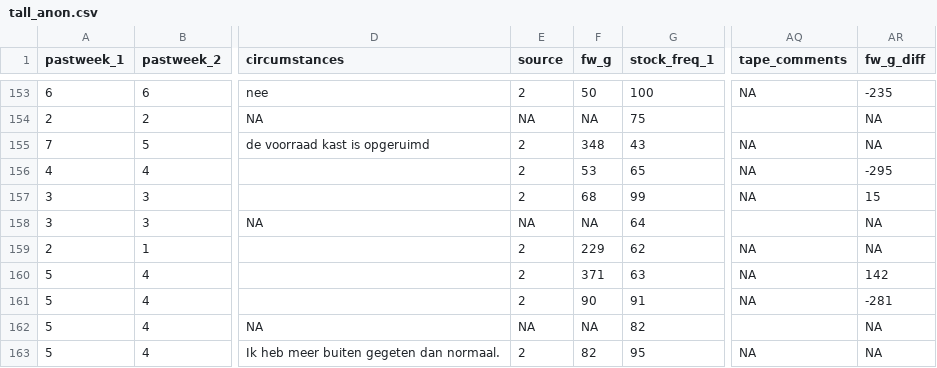
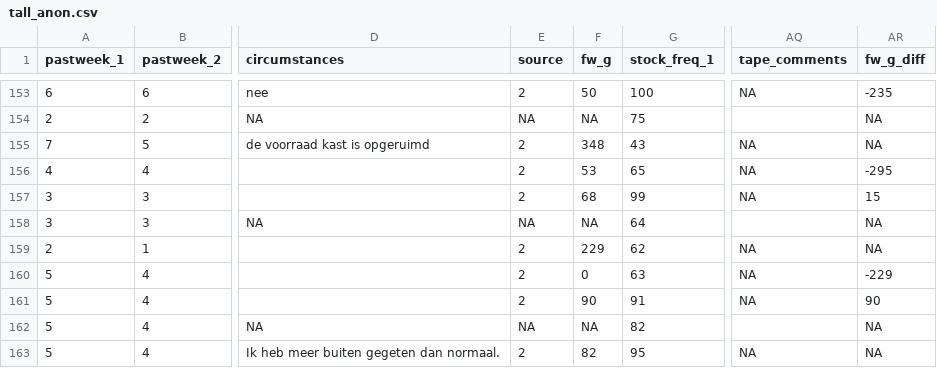
Before and after one commit to CasHsmn/R_tape, a CSV file: data/tall_anon.csv, drawn as a sheet; only a part is shown, gaps mark what is left out; the diff covers the shown part only; the diff names each change by its address in the sheet, - before the commit and + after, or states it on an @@ line.

```diff
--- a/data/tall_anon.csv
+++ b/data/tall_anon.csv
-F160 (fw_g): 371
+F160 (fw_g): 0
-AR160 (fw_g_diff): 142
+AR160 (fw_g_diff): -229
-AR161 (fw_g_diff): -281
+AR161 (fw_g_diff): 90
```
Also changed, not shown: 40 edited cells elsewhere in this file, data/t0_anon.csv, data/t1_anon.csv, 2 other files.
